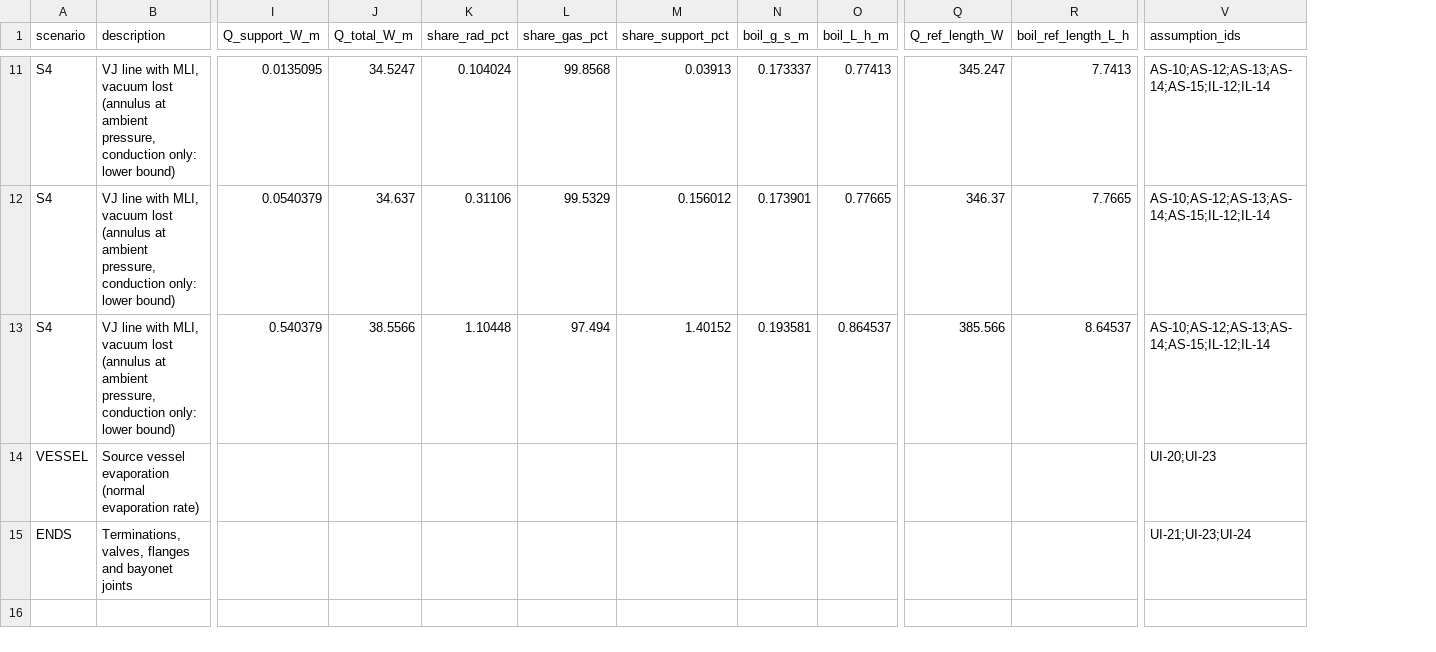
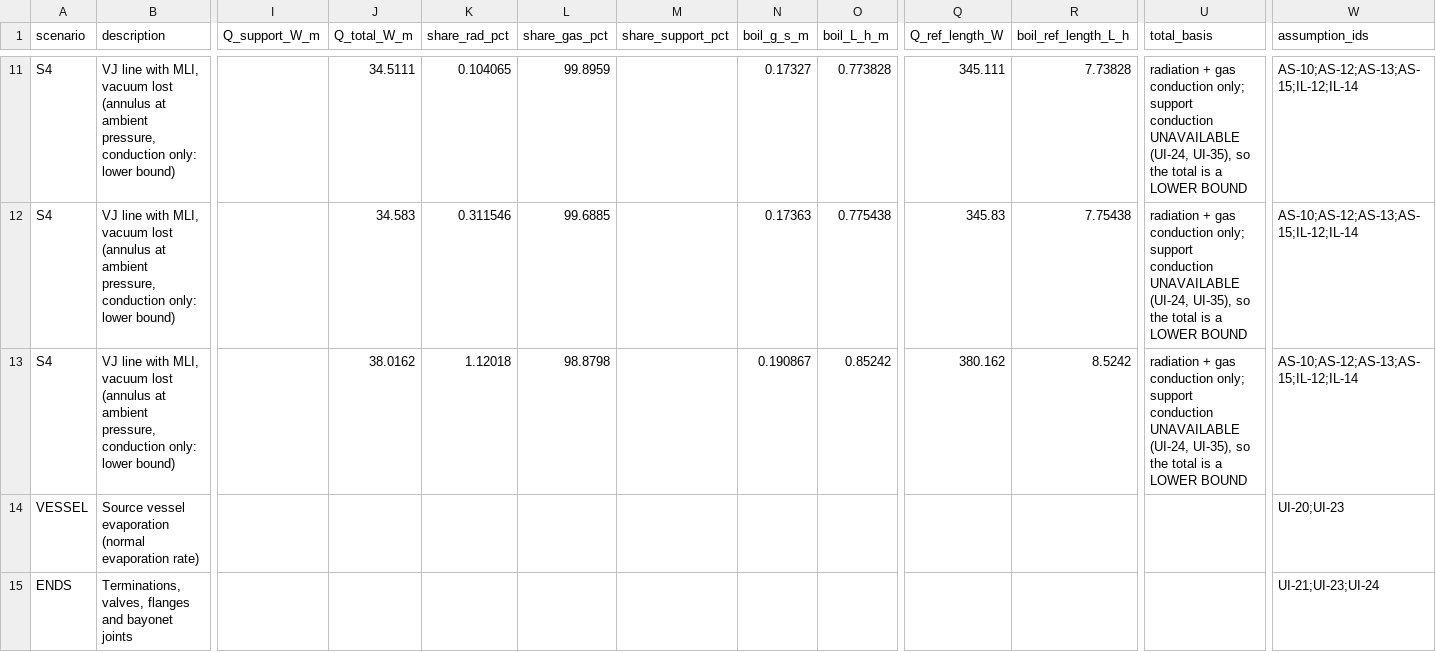
Before and after one commit to Rohan-Aero/flow-behavior-thermal-effects-multiphysics, a CSV file: 09_High_Pressure_Cryogenic_Systems/cryogenic_heat_leak.csv, drawn as a sheet; only a part is shown, gaps mark what is left out; addresses are those after the commit; the diff covers the shown part only; the diff names each change by its address in the sheet, - before the commit and + after, or states it on an @@ line.

```diff
--- a/09_High_Pressure_Cryogenic_Systems/cryogenic_heat_leak.csv
+++ b/09_High_Pressure_Cryogenic_Systems/cryogenic_heat_leak.csv
+column U (total_basis), rows 11-13: all radiation + gas conduction only; support conduction UNAVAILABLE (UI-24, UI-35), so the total is a LOWER BOUND
-I11 (Q_support_W_m): 0.0135095
+I11 (Q_support_W_m): (empty)
-J11 (Q_total_W_m): 34.5247
+J11 (Q_total_W_m): 34.5111
-K11 (share_rad_pct): 0.104024
+K11 (share_rad_pct): 0.104065
-L11 (share_gas_pct): 99.8568
+L11 (share_gas_pct): 99.8959
-M11 (share_support_pct): 0.03913
+M11 (share_support_pct): (empty)
-N11 (boil_g_s_m): 0.173337
+N11 (boil_g_s_m): 0.17327
-O11 (boil_L_h_m): 0.77413
+O11 (boil_L_h_m): 0.773828
-Q11 (Q_ref_length_W): 345.247
+Q11 (Q_ref_length_W): 345.111
-R11 (boil_ref_length_L_h): 7.7413
+R11 (boil_ref_length_L_h): 7.73828
-W11:W13 (assumption_ids): AS-10;AS-12;AS-13;AS-14;AS-15;IL-12;IL-14
+W11:W13 (assumption_ids): AS-10;AS-12;AS-13;AS-15;IL-12;IL-14
-I12 (Q_support_W_m): 0.0540379
+I12 (Q_support_W_m): (empty)
-J12 (Q_total_W_m): 34.637
+J12 (Q_total_W_m): 34.583
-K12 (share_rad_pct): 0.31106
+K12 (share_rad_pct): 0.311546
-L12 (share_gas_pct): 99.5329
+L12 (share_gas_pct): 99.6885
-M12 (share_support_pct): 0.156012
+M12 (share_support_pct): (empty)
-N12 (boil_g_s_m): 0.173901
+N12 (boil_g_s_m): 0.17363
-O12 (boil_L_h_m): 0.77665
+O12 (boil_L_h_m): 0.775438
-Q12 (Q_ref_length_W): 346.37
+Q12 (Q_ref_length_W): 345.83
-R12 (boil_ref_length_L_h): 7.7665
+R12 (boil_ref_length_L_h): 7.75438
-I13 (Q_support_W_m): 0.540379
+I13 (Q_support_W_m): (empty)
-J13 (Q_total_W_m): 38.5566
+J13 (Q_total_W_m): 38.0162
-K13 (share_rad_pct): 1.10448
+K13 (share_rad_pct): 1.12018
-L13 (share_gas_pct): 97.494
+L13 (share_gas_pct): 98.8798
-M13 (share_support_pct): 1.40152
+M13 (share_support_pct): (empty)
-N13 (boil_g_s_m): 0.193581
+N13 (boil_g_s_m): 0.190867
-O13 (boil_L_h_m): 0.864537
+O13 (boil_L_h_m): 0.85242
-Q13 (Q_ref_length_W): 385.566
+Q13 (Q_ref_length_W): 380.162
-R13 (boil_ref_length_L_h): 8.64537
+R13 (boil_ref_length_L_h): 8.5242
```
Also changed, not shown: 92 edited cells elsewhere in this file, 09_High_Pressure_Cryogenic_Systems/cryogenic_cooldown.csv, 09_High_Pressure_Cryogenic_Systems/cryogenic_uncertainty.csv, 23 other files.
